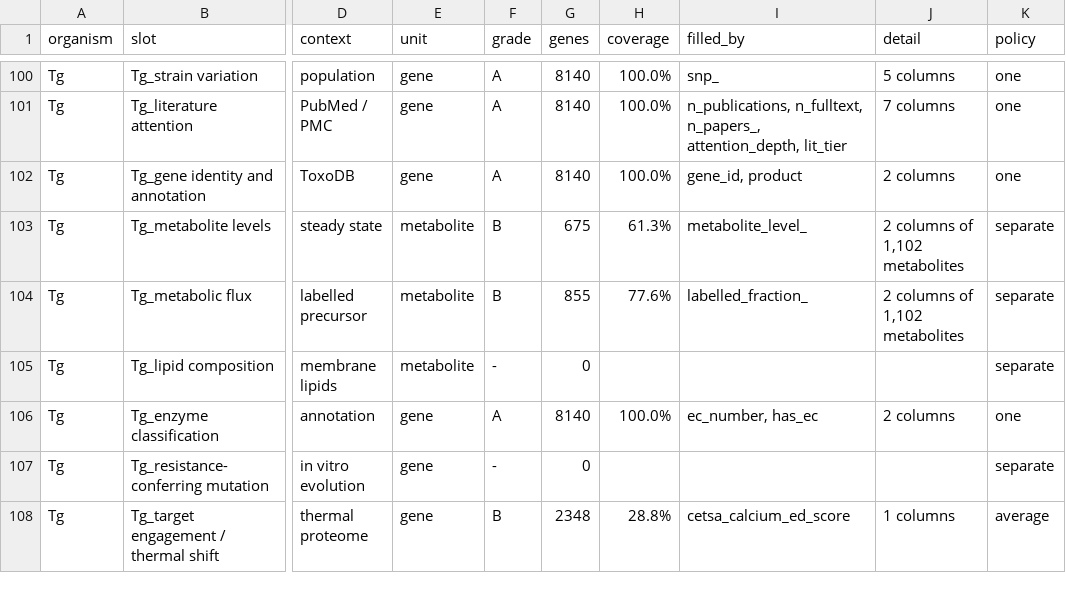
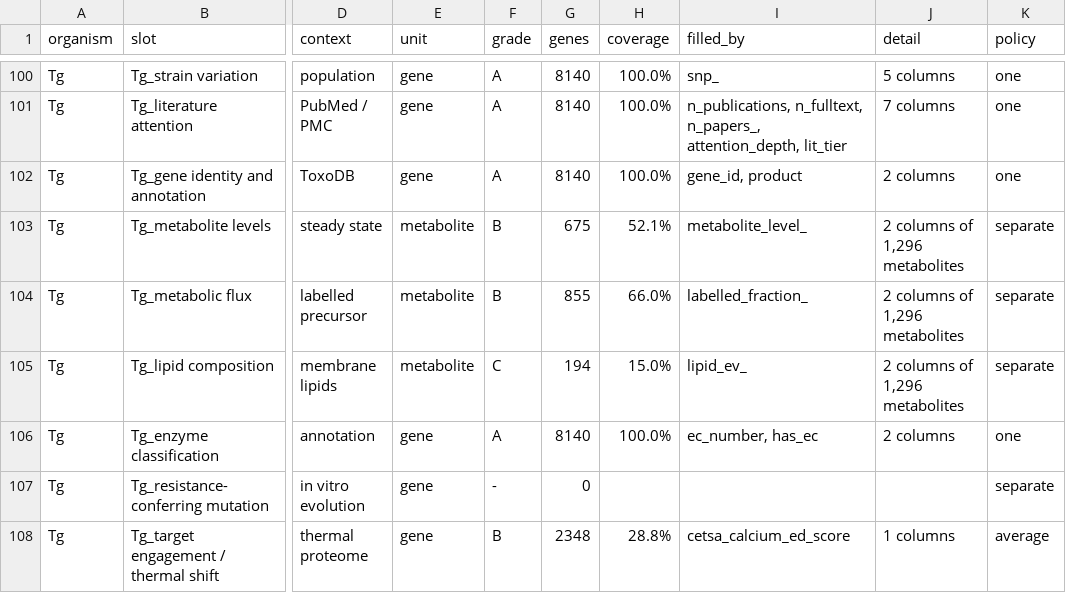
Before and after one commit to EinarOlafsson/starplast, a CSV file: instructions/done/31_slots.csv, drawn as a sheet; only a part is shown, gaps mark what is left out; the diff names each change by its address in the sheet, - before the commit and + after, or states it on an @@ line.

Commit message:
Fill the lipid composition slot: the parasite's own membrane lipids, not its host's
The metabolite axis is complete at 3 of 3. This slot was empty not for want of a
Toxoplasma lipidome -- several exist -- but because a lipidome of an infected
culture is mostly host cell, and a lipid measured there is not thereby a parasite
lipid. The vesicles here were collected from tachyzoites after egress in
host-cell-free medium.

The claim that these are parasite lipids is checked rather than cited. Across four
host backgrounds the host cells differ in 1,018-1,362 species; the vesicles the
same parasite released in them differ in 0-4. A composition set by the host would
move when the host is replaced. tests/test_lipids.py asserts both numbers against
the shipped archive, so if it ever stops holding the column comes out.

Two columns, because there are two questions. lipid_ev_level_log2 is abundance,
straight from the published matrix. lipid_ev_vs_host_clr is composition against
the background it was drawn from, and is COMPUTED here: a vesicle carries far less
total material than a cell, so every raw difference is negative and measures
sample size rather than lipids. Centring each sample first asks about proportion.
The archive ships its own EV-minus-cell column; it is not used, because it
correlates 0.92 with every reconstruction attempted and matches none to better
than 3 log units, and a number whose definition cannot be reproduced cannot be
verified. Sign is checked independently of the study's conclusions: cholesteryl
ester, sphingomyelin, HexCer and cardiolipin come out depleted and PI enriched,
which is what a parasite that scavenges cholesterol and carries a GPI-rich surface
should show.

This is the second study in the metabolite table, and metabolites.py warned that
joining a second by compound NAME would be lossy. It is not paid here: lipid
shorthand and polar compound names are different naming systems, none of the 194
species collides with the 1,102 compounds, and rows are appended rather than
joined. A test asserts the disjointness, so a future source that breaks it fails
loudly instead of overwriting a compound.

Toxoplasma 112 of 119. lipids.py and metabolites.py at 100%.

```diff
--- a/instructions/done/31_slots.csv
+++ b/instructions/done/31_slots.csv
-H103 (coverage): 61.3%
+H103 (coverage): 52.1%
-J103:J104 (detail): 2 columns of 1,102 metabolites
+J103:J104 (detail): 2 columns of 1,296 metabolites
-H104 (coverage): 77.6%
+H104 (coverage): 66.0%
-F105 (grade): -
+F105 (grade): C
-G105 (genes): 0
+G105 (genes): 194
-H105 (coverage): (empty)
+H105 (coverage): 15.0%
-I105 (filled_by): (empty)
+I105 (filled_by): lipid_ev_
-J105 (detail): (empty)
+J105 (detail): 2 columns of 1,296 metabolites
```
Also changed, not shown: instructions/done/31_slots_toxoplasma.csv, 11 other files.
